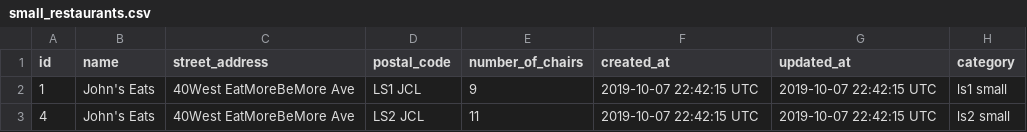
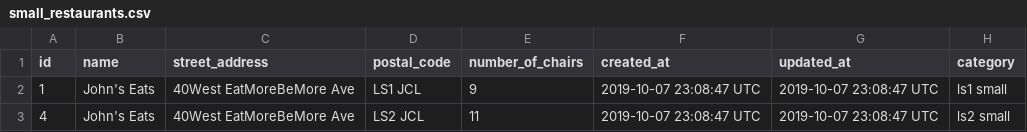
Before and after one commit to Jliv316/street_cafes, a CSV file: lib/exports/small_restaurants.csv, drawn as a sheet.

Commit message:
adds test for other category

```diff
--- a/lib/exports/small_restaurants.csv
+++ b/lib/exports/small_restaurants.csv
@@ -1,3 +1,3 @@
 id,name,street_address,postal_code,number_of_chairs,created_at,updated_at,category
-1,John's Eats,40West EatMoreBeMore Ave,LS1 JCL,9,2019-10-07 22:42:15 UTC,2019-10-07 22:42:15 UTC,ls1 small
-4,John's Eats,40West EatMoreBeMore Ave,LS2 JCL,11,2019-10-07 22:42:15 UTC,2019-10-07 22:42:15 UTC,ls2 small
+1,John's Eats,40West EatMoreBeMore Ave,LS1 JCL,9,2019-10-07 23:08:47 UTC,2019-10-07 23:08:47 UTC,ls1 small
+4,John's Eats,40West EatMoreBeMore Ave,LS2 JCL,11,2019-10-07 23:08:47 UTC,2019-10-07 23:08:47 UTC,ls2 small
```
Also changed, not shown: 1 other file.
